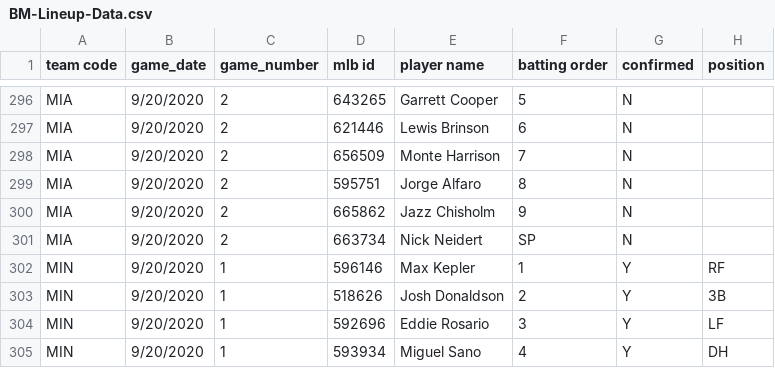
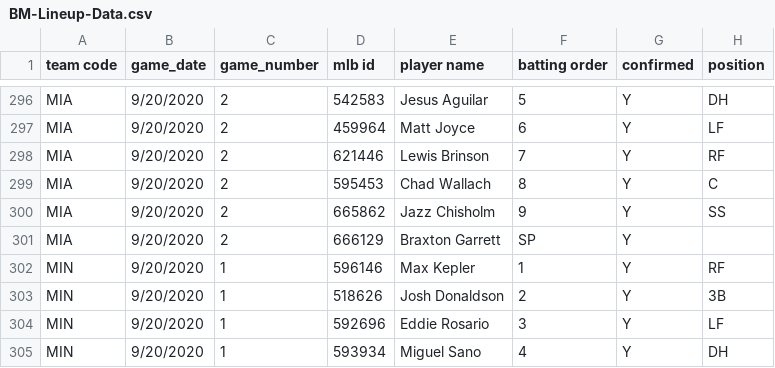
Before and after one commit to justinmof/MLBSheets-CSV-Files, a CSV file: BM-Lineup-Data.csv, drawn as a sheet; only a part is shown, gaps mark what is left out; the diff covers the shown part only; the diff names each change by its address in the sheet, - before the commit and + after, or states it on an @@ line.

```diff
--- a/BM-Lineup-Data.csv
+++ b/BM-Lineup-Data.csv
-D296 (mlb id): 643265
+D296 (mlb id): 542583
-E296 (player name): Garrett Cooper
+E296 (player name): Jesus Aguilar
-G296:G301 (confirmed): N
+G296:G301 (confirmed): Y
-H296 (position): (empty)
+H296 (position): DH
-D297 (mlb id): 621446
+D297 (mlb id): 459964
-E297 (player name): Lewis Brinson
+E297 (player name): Matt Joyce
-H297 (position): (empty)
+H297 (position): LF
-D298 (mlb id): 656509
+D298 (mlb id): 621446
-E298 (player name): Monte Harrison
+E298 (player name): Lewis Brinson
-H298 (position): (empty)
+H298 (position): RF
-D299 (mlb id): 595751
+D299 (mlb id): 595453
-E299 (player name): Jorge Alfaro
+E299 (player name): Chad Wallach
-H299 (position): (empty)
+H299 (position): C
-H300 (position): (empty)
+H300 (position): SS
-D301 (mlb id): 663734
+D301 (mlb id): 666129
-E301 (player name): Nick Neidert
+E301 (player name): Braxton Garrett
```
Also changed, not shown: 1 added row, 1 removed row and 40 edited cells elsewhere in this file, BM-Lineup-Data1.csv.
